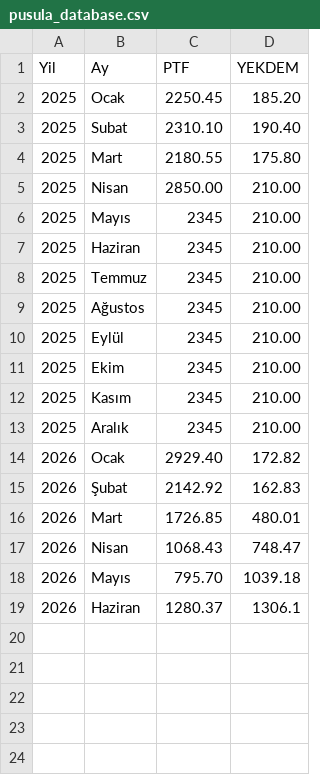
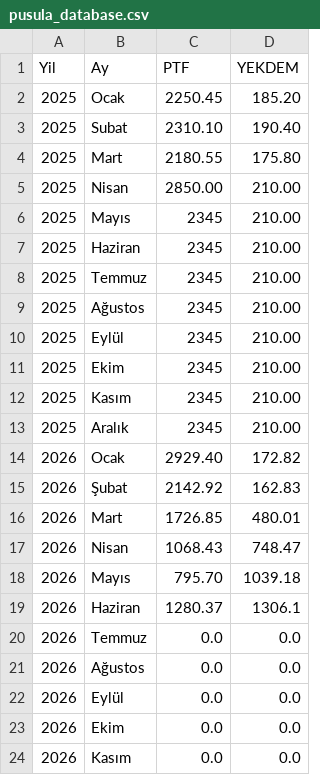
Before and after one commit to canberkuner/cnrenerjipusula, a CSV file: pusula_database.csv, drawn as a sheet.

Commit message:
Update pusula_database.csv

```diff
--- a/pusula_database.csv
+++ b/pusula_database.csv
@@ -19 +19,6 @@ Yil,Ay,PTF,YEKDEM
 2026,Haziran,1280.37,1306.1
+2026,Temmuz,0.0,0.0
+2026,Ağustos,0.0,0.0
+2026,Eylül,0.0,0.0
+2026,Ekim,0.0,0.0
+2026,Kasım,0.0,0.0
```
